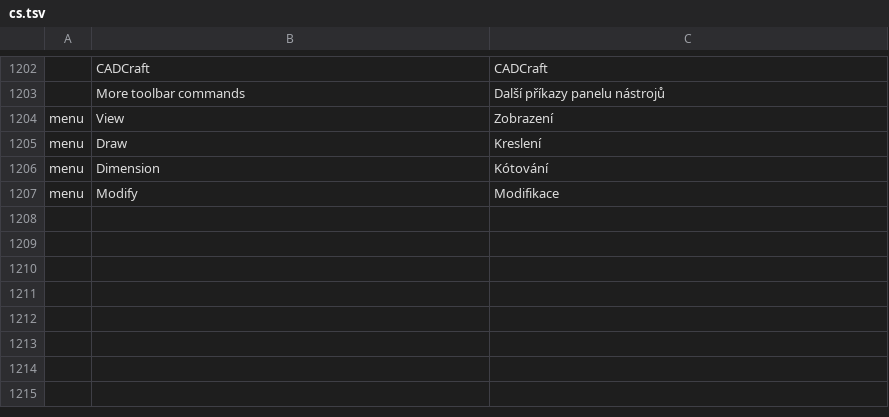
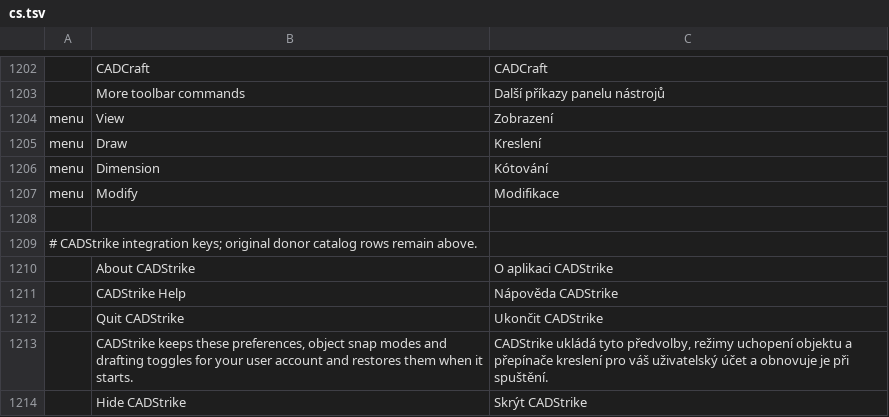
Before and after one commit to Gerbzz/CADStrike, a TSV file: foundation/crates/ui-egui/src/i18n/cs.tsv, drawn as a sheet; only a part is shown, gaps mark what is left out; the diff names each change by its address in the sheet, - before the commit and + after, or states it on an @@ line.

```diff
--- a/foundation/crates/ui-egui/src/i18n/cs.tsv
+++ b/foundation/crates/ui-egui/src/i18n/cs.tsv
+row 1208: (empty)
+row 1209: # CADStrike integration keys; original donor catalog rows remain above.
+row 1210:  | About CADStrike | O aplikaci CADStrike
+row 1211:  | CADStrike Help | Nápověda CADStrike
+row 1212:  | Quit CADStrike | Ukončit CADStrike
+row 1213:  | CADStrike keeps these preferences, object snap modes and drafting toggles for your user account and restores them when it starts. | CADStrike ukládá tyto předvolby, režimy uchopení objektu a přepínače kreslení pro váš uživatelský účet a obnovuje je při spuštění.
+row 1214:  | Hide CADStrike | Skrýt CADStrike
```
Also changed, not shown: foundation/crates/ui-egui/src/i18n/es.tsv, foundation/crates/ui-egui/src/i18n/fr.tsv, 6 other files.
